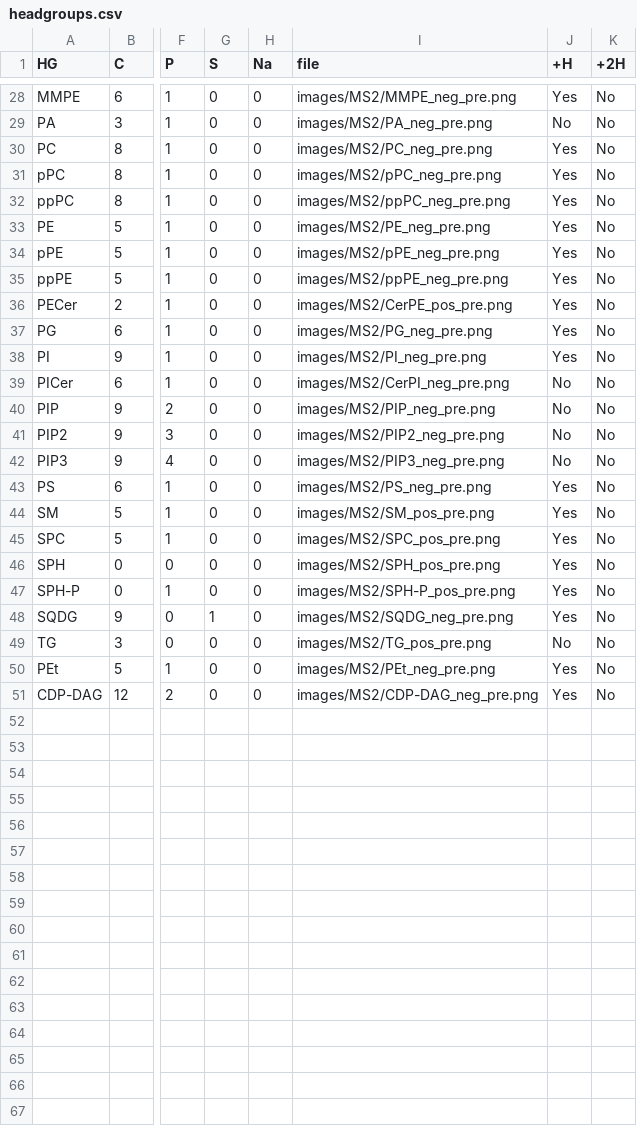
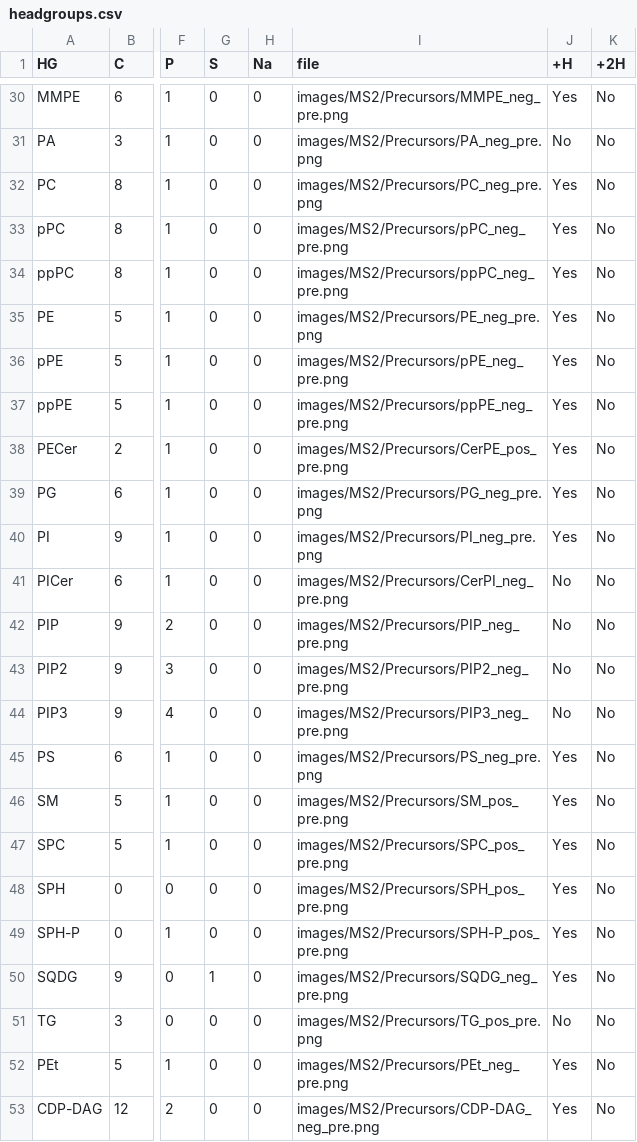
Before and after one commit to lifs-tools/lipidcreator, a CSV file: LipidCreator/data/headgroups.csv, drawn as a sheet; only a part is shown, gaps mark what is left out; addresses are those after the commit; the diff covers the shown part only; the diff names each change by its address in the sheet, - before the commit and + after, or states it on an @@ line.

```diff
--- a/LipidCreator/data/headgroups.csv
+++ b/LipidCreator/data/headgroups.csv
-I30 (file): images/MS2/MMPE_neg_pre.png
+I30 (file): images/MS2/Precursors/MMPE_neg_pre.png
-I31 (file): images/MS2/PA_neg_pre.png
+I31 (file): images/MS2/Precursors/PA_neg_pre.png
-I32 (file): images/MS2/PC_neg_pre.png
+I32 (file): images/MS2/Precursors/PC_neg_pre.png
-I33 (file): images/MS2/pPC_neg_pre.png
+I33 (file): images/MS2/Precursors/pPC_neg_pre.png
-I34 (file): images/MS2/ppPC_neg_pre.png
+I34 (file): images/MS2/Precursors/ppPC_neg_pre.png
-I35 (file): images/MS2/PE_neg_pre.png
+I35 (file): images/MS2/Precursors/PE_neg_pre.png
-I36 (file): images/MS2/pPE_neg_pre.png
+I36 (file): images/MS2/Precursors/pPE_neg_pre.png
-I37 (file): images/MS2/ppPE_neg_pre.png
+I37 (file): images/MS2/Precursors/ppPE_neg_pre.png
-I38 (file): images/MS2/CerPE_pos_pre.png
+I38 (file): images/MS2/Precursors/CerPE_pos_pre.png
-I39 (file): images/MS2/PG_neg_pre.png
+I39 (file): images/MS2/Precursors/PG_neg_pre.png
-I40 (file): images/MS2/PI_neg_pre.png
+I40 (file): images/MS2/Precursors/PI_neg_pre.png
-I41 (file): images/MS2/CerPI_neg_pre.png
+I41 (file): images/MS2/Precursors/CerPI_neg_pre.png
-I42 (file): images/MS2/PIP_neg_pre.png
+I42 (file): images/MS2/Precursors/PIP_neg_pre.png
-I43 (file): images/MS2/PIP2_neg_pre.png
+I43 (file): images/MS2/Precursors/PIP2_neg_pre.png
-I44 (file): images/MS2/PIP3_neg_pre.png
+I44 (file): images/MS2/Precursors/PIP3_neg_pre.png
-I45 (file): images/MS2/PS_neg_pre.png
+I45 (file): images/MS2/Precursors/PS_neg_pre.png
-I46 (file): images/MS2/SM_pos_pre.png
+I46 (file): images/MS2/Precursors/SM_pos_pre.png
-I47 (file): images/MS2/SPC_pos_pre.png
+I47 (file): images/MS2/Precursors/SPC_pos_pre.png
-I48 (file): images/MS2/SPH_pos_pre.png
+I48 (file): images/MS2/Precursors/SPH_pos_pre.png
-I49 (file): images/MS2/SPH-P_pos_pre.png
+I49 (file): images/MS2/Precursors/SPH-P_pos_pre.png
-I50 (file): images/MS2/SQDG_neg_pre.png
+I50 (file): images/MS2/Precursors/SQDG_neg_pre.png
-I51 (file): images/MS2/TG_pos_pre.png
+I51 (file): images/MS2/Precursors/TG_pos_pre.png
-I52 (file): images/MS2/PEt_neg_pre.png
+I52 (file): images/MS2/Precursors/PEt_neg_pre.png
-I53 (file): images/MS2/CDP-DAG_neg_pre.png
+I53 (file): images/MS2/Precursors/CDP-DAG_neg_pre.png
```
Also changed, not shown: 2 added rows and 25 edited cells elsewhere in this file, 2 other files.
